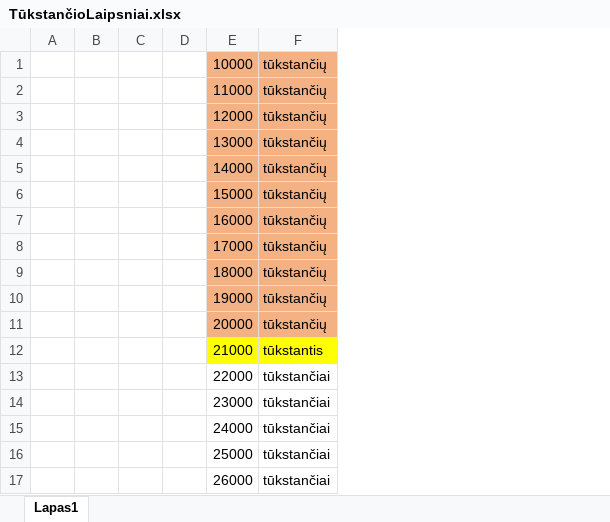
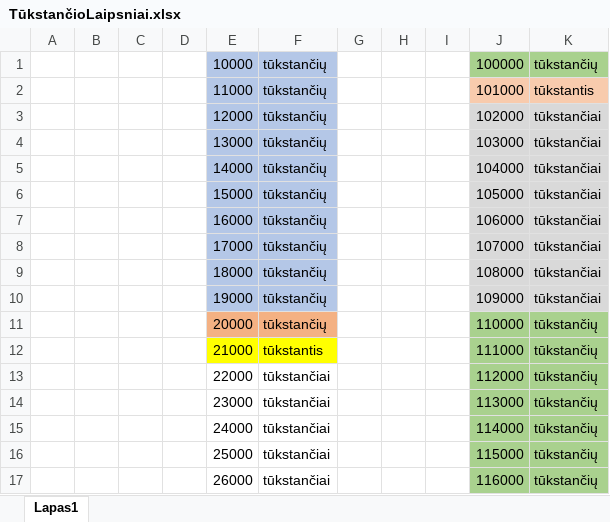
Before and after one commit to Alfonsas-Rusilas/VilniusCoding, an Excel workbook: BigHomeWork1/TūkstančioLaipsniai.xlsx, sheet Lapas1, drawn as a sheet; only a part is shown; values as stored, in another font and other column widths than the file's, no borders; the diff covers the shown part only; the diff names each change by its address in the sheet, - before the commit and + after, or states it on an @@ line.

```diff
--- a/BigHomeWork1/TūkstančioLaipsniai.xlsx (sheet Lapas1)
+++ b/BigHomeWork1/TūkstančioLaipsniai.xlsx (sheet Lapas1)
+column G, empty
+column H, empty
+column I, empty
+column J, rows 1-17: 100000 | 101000 | 102000 | 103000 | 104000 | 105000 | 106000 | 107000 | 108000 | 109000 | 110000 | 111000 | 112000 | 113000 | 114000 | 115000 | 116000
+column K, rows 1-17: tūkstančių | tūkstantis | tūkstančiai | tūkstančiai | tūkstančiai | tūkstančiai | tūkstančiai | tūkstančiai | tūkstančiai | tūkstančiai | tūkstančių | tūkstančių | tūkstančių | tūkstančių | tūkstančių | tūkstančių | tūkstančių
-E1:F10 fill: #F4B183
+E1:F10 fill: #B4C7E7
```
Also changed, not shown: 19 added rows elsewhere in this sheet, 5 other files.
